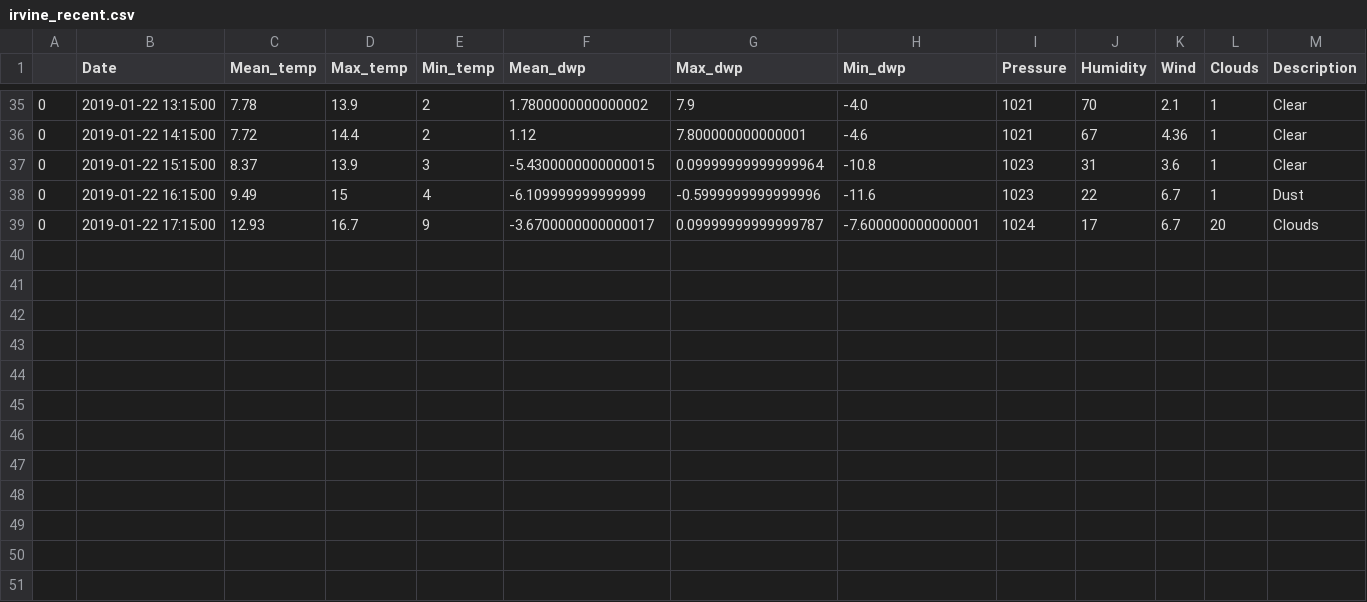
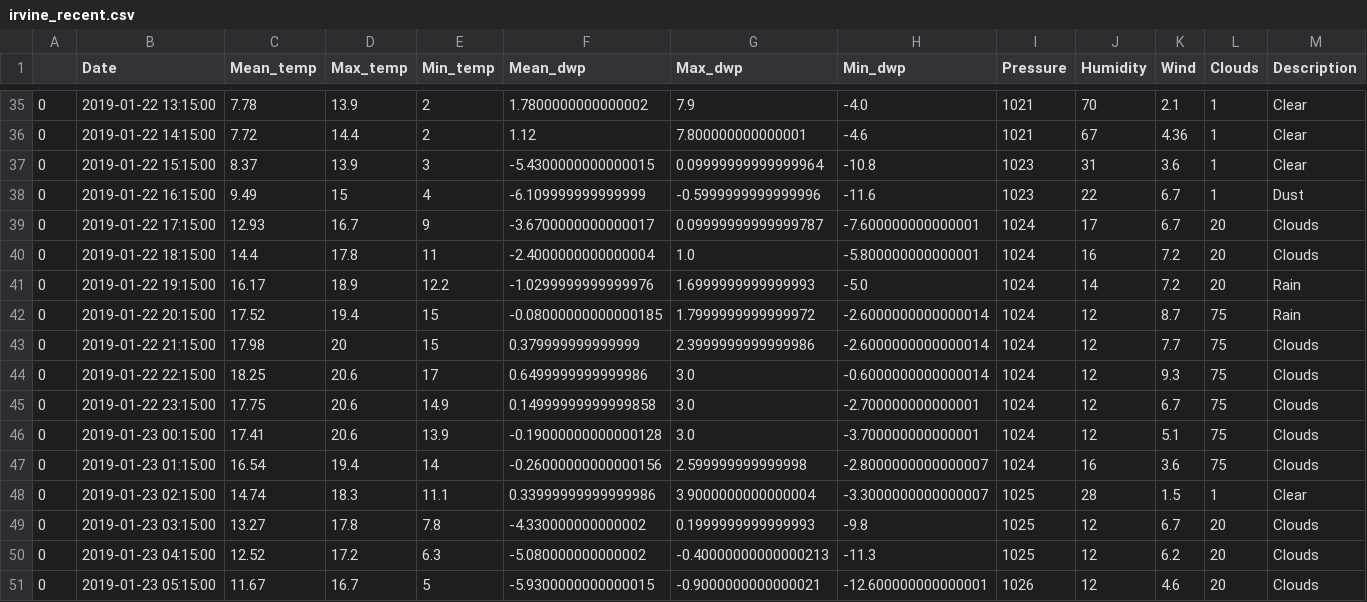
Before and after one commit to cyntiamk/weather_prediction_1, a CSV file: recent_weather/irvine_recent.csv, drawn as a sheet; only a part is shown, gaps mark what is left out; the diff names each change by its address in the sheet, - before the commit and + after, or states it on an @@ line.

```diff
--- a/recent_weather/irvine_recent.csv
+++ b/recent_weather/irvine_recent.csv
+row 40: 0 | 2019-01-22 18:15:00 | 14.4 | 17.8 | 11 | -2.4000000000000004 | 1.0 | -5.800000000000001 | 1024 | 16 | 7.2 | 20 | Clouds
+row 41: 0 | 2019-01-22 19:15:00 | 16.17 | 18.9 | 12.2 | -1.0299999999999976 | 1.6999999999999993 | -5.0 | 1024 | 14 | 7.2 | 20 | Rain
+row 42: 0 | 2019-01-22 20:15:00 | 17.52 | 19.4 | 15 | -0.08000000000000185 | 1.7999999999999972 | -2.6000000000000014 | 1024 | 12 | 8.7 | 75 | Rain
+row 43: 0 | 2019-01-22 21:15:00 | 17.98 | 20 | 15 | 0.379999999999999 | 2.3999999999999986 | -2.6000000000000014 | 1024 | 12 | 7.7 | 75 | Clouds
+row 44: 0 | 2019-01-22 22:15:00 | 18.25 | 20.6 | 17 | 0.6499999999999986 | 3.0 | -0.6000000000000014 | 1024 | 12 | 9.3 | 75 | Clouds
+row 45: 0 | 2019-01-22 23:15:00 | 17.75 | 20.6 | 14.9 | 0.14999999999999858 | 3.0 | -2.700000000000001 | 1024 | 12 | 6.7 | 75 | Clouds
+row 46: 0 | 2019-01-23 00:15:00 | 17.41 | 20.6 | 13.9 | -0.19000000000000128 | 3.0 | -3.700000000000001 | 1024 | 12 | 5.1 | 75 | Clouds
+row 47: 0 | 2019-01-23 01:15:00 | 16.54 | 19.4 | 14 | -0.26000000000000156 | 2.599999999999998 | -2.8000000000000007 | 1024 | 16 | 3.6 | 75 | Clouds
+row 48: 0 | 2019-01-23 02:15:00 | 14.74 | 18.3 | 11.1 | 0.33999999999999986 | 3.9000000000000004 | -3.3000000000000007 | 1025 | 28 | 1.5 | 1 | Clear
+row 49: 0 | 2019-01-23 03:15:00 | 13.27 | 17.8 | 7.8 | -4.330000000000002 | 0.1999999999999993 | -9.8 | 1025 | 12 | 6.7 | 20 | Clouds
+row 50: 0 | 2019-01-23 04:15:00 | 12.52 | 17.2 | 6.3 | -5.080000000000002 | -0.40000000000000213 | -11.3 | 1025 | 12 | 6.2 | 20 | Clouds
+row 51: 0 | 2019-01-23 05:15:00 | 11.67 | 16.7 | 5 | -5.9300000000000015 | -0.9000000000000021 | -12.600000000000001 | 1026 | 12 | 4.6 | 20 | Clouds
```
Also changed, not shown: recent_weather/amsterdam_recent.csv, recent_weather/kauai_recent.csv, 38 other files.
